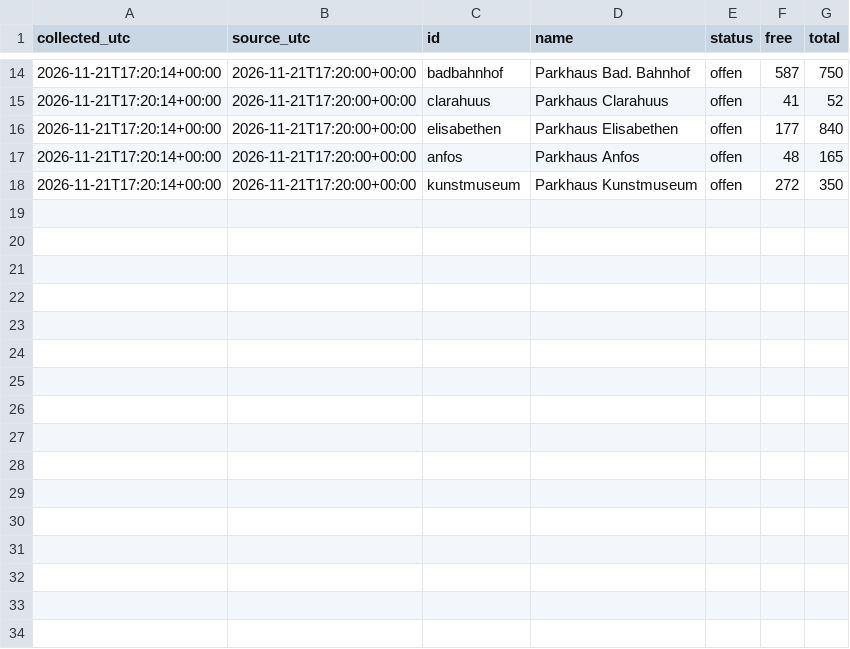
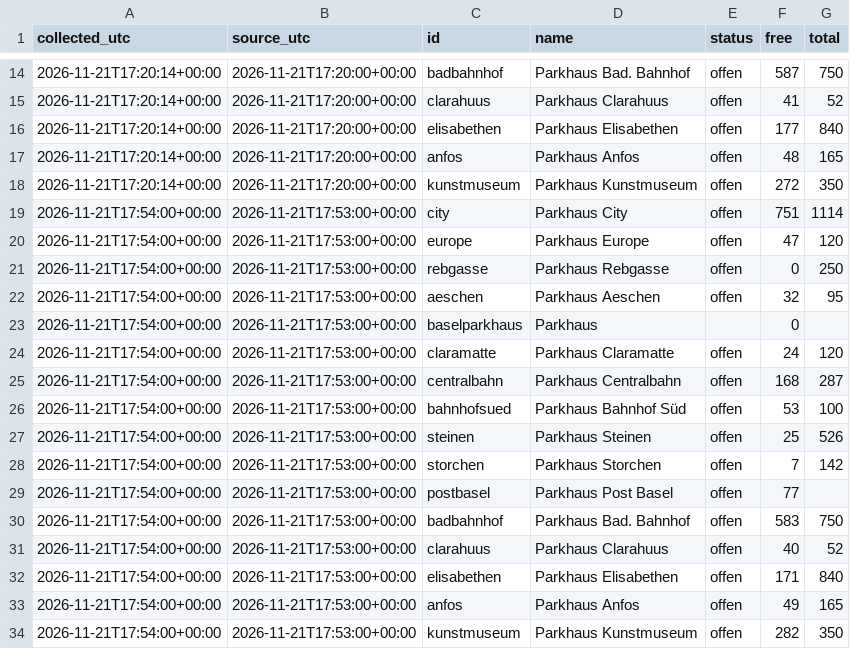
Before and after one commit to mrvn63/Parkdaten, a CSV file: data/basel/2026-11.csv, drawn as a sheet; only a part is shown, gaps mark what is left out.

```diff
--- a/data/basel/2026-11.csv
+++ b/data/basel/2026-11.csv
@@ -18 +18,17 @@ collected_utc,source_utc,id,name,status,free,total
 2026-11-21T17:20:14+00:00,2026-11-21T17:20:00+00:00,kunstmuseum,Parkhaus Kunstmuseum,offen,272,350
+2026-11-21T17:54:00+00:00,2026-11-21T17:53:00+00:00,city,Parkhaus City,offen,751,1114
+2026-11-21T17:54:00+00:00,2026-11-21T17:53:00+00:00,europe,Parkhaus Europe,offen,47,120
+2026-11-21T17:54:00+00:00,2026-11-21T17:53:00+00:00,rebgasse,Parkhaus Rebgasse,offen,0,250
+2026-11-21T17:54:00+00:00,2026-11-21T17:53:00+00:00,aeschen,Parkhaus Aeschen,offen,32,95
+2026-11-21T17:54:00+00:00,2026-11-21T17:53:00+00:00,baselparkhaus,Parkhaus,,0,
+2026-11-21T17:54:00+00:00,2026-11-21T17:53:00+00:00,claramatte,Parkhaus Claramatte,offen,24,120
+2026-11-21T17:54:00+00:00,2026-11-21T17:53:00+00:00,centralbahn,Parkhaus Centralbahn,offen,168,287
+2026-11-21T17:54:00+00:00,2026-11-21T17:53:00+00:00,bahnhofsued,Parkhaus Bahnhof Süd,offen,53,100
+2026-11-21T17:54:00+00:00,2026-11-21T17:53:00+00:00,steinen,Parkhaus Steinen,offen,25,526
+2026-11-21T17:54:00+00:00,2026-11-21T17:53:00+00:00,storchen,Parkhaus Storchen,offen,7,142
+2026-11-21T17:54:00+00:00,2026-11-21T17:53:00+00:00,postbasel,Parkhaus Post Basel,offen,77,
+2026-11-21T17:54:00+00:00,2026-11-21T17:53:00+00:00,badbahnhof,Parkhaus Bad. Bahnhof,offen,583,750
+2026-11-21T17:54:00+00:00,2026-11-21T17:53:00+00:00,clarahuus,Parkhaus Clarahuus,offen,40,52
+2026-11-21T17:54:00+00:00,2026-11-21T17:53:00+00:00,elisabethen,Parkhaus Elisabethen,offen,171,840
+2026-11-21T17:54:00+00:00,2026-11-21T17:53:00+00:00,anfos,Parkhaus Anfos,offen,49,165
+2026-11-21T17:54:00+00:00,2026-11-21T17:53:00+00:00,kunstmuseum,Parkhaus Kunstmuseum,offen,282,350
```
Also changed, not shown: data/zuerich/2026-11.csv, 3 other files.
